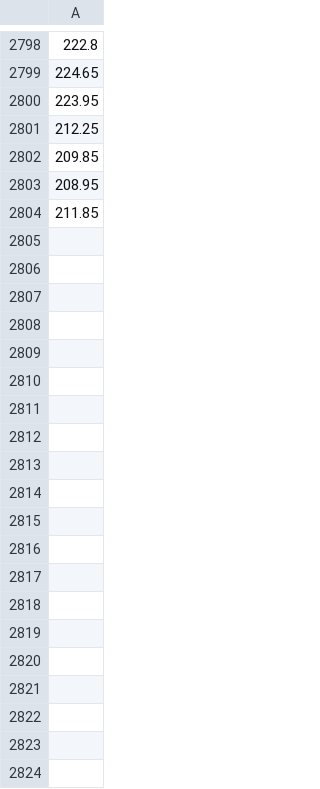
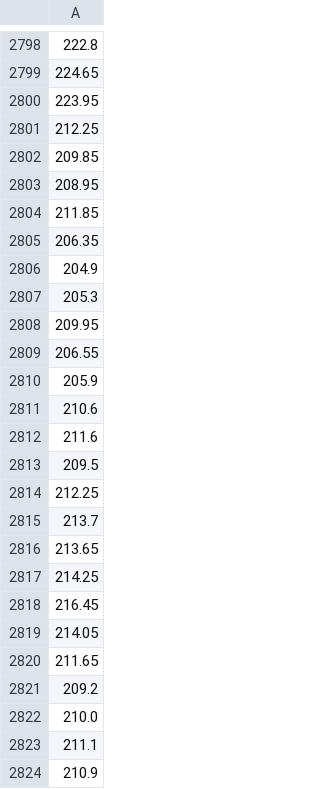
Before and after one commit to GeorgeOG/marketanalysis, a CSV file: BARC.csv, drawn as a sheet; only a part is shown, gaps mark what is left out.

Commit message:
instruments and get_data created

```diff
--- a/BARC.csv
+++ b/BARC.csv
@@ -2804 +2804,21 @@
 211.85
+206.35
+204.9
+205.3
+209.95
+206.55
+205.9
+210.6
+211.6
+209.5
+212.25
+213.7
+213.65
+214.25
+216.45
+214.05
+211.65
+209.2
+210.0
+211.1
+210.9
```
Also changed, not shown: instruments.csv, 5 other files.
